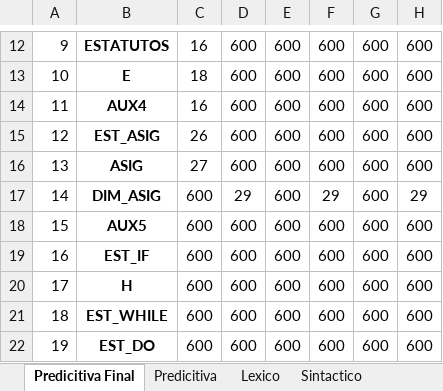
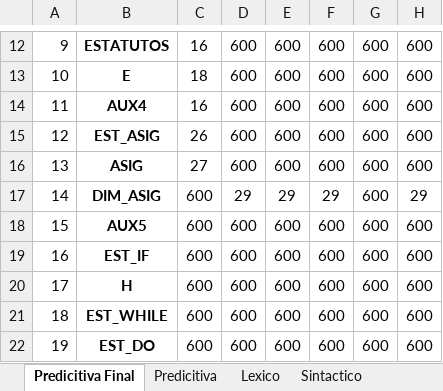
Before and after one commit to eiffela65/eMotion, an Excel workbook: docs/matriz-tokens.xlsx, sheet Predicitiva Final, drawn as a sheet; only a part is shown, gaps mark what is left out; values as stored, in another font and other column widths than the file's, no borders; charts and pictures not drawn; the diff names each change by its address in the sheet, - before the commit and + after, or states it on an @@ line.

```diff
--- a/docs/matriz-tokens.xlsx (sheet Predicitiva Final)
+++ b/docs/matriz-tokens.xlsx (sheet Predicitiva Final)
-E17: 600
+E17: 29
```
Also changed, not shown: sheet Lexico, 16 other files.
